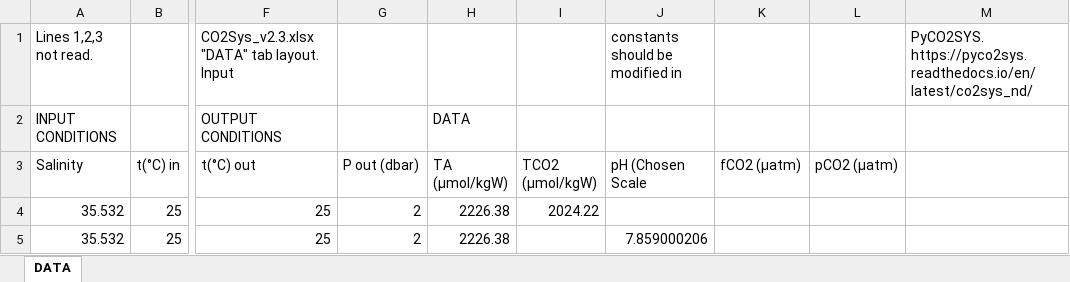
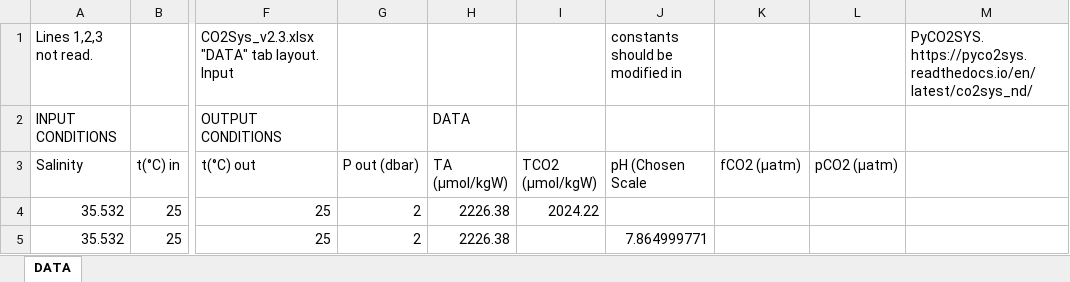
Before and after one commit to mvdh7/PyCO2SYS, an Excel workbook: examples/EZIO_input_template.xlsx, sheet DATA, drawn as a sheet; only a part is shown, gaps mark what is left out; values as stored, in another font and other column widths than the file's, no borders; the diff names each change by its address in the sheet, - before the commit and + after, or states it on an @@ line.

```diff
--- a/examples/EZIO_input_template.xlsx (sheet DATA)
+++ b/examples/EZIO_input_template.xlsx (sheet DATA)
-J5 (pH (Chosen Scale): 7.859000206
+J5 (pH (Chosen Scale): 7.864999771
```
Also changed, not shown: 3 other files.
